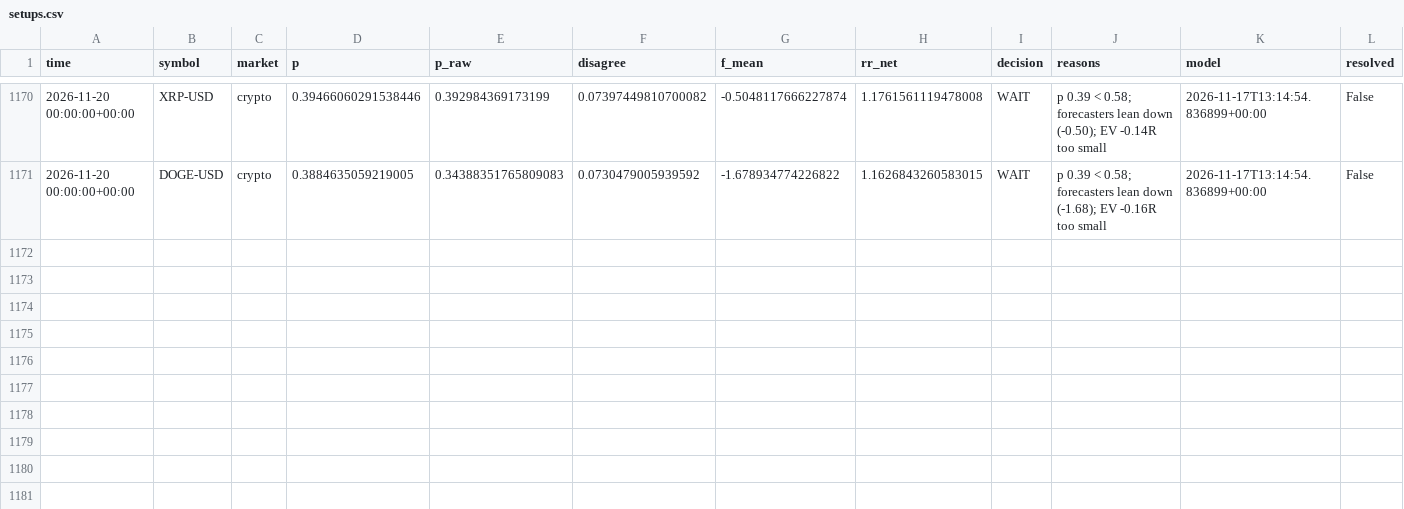
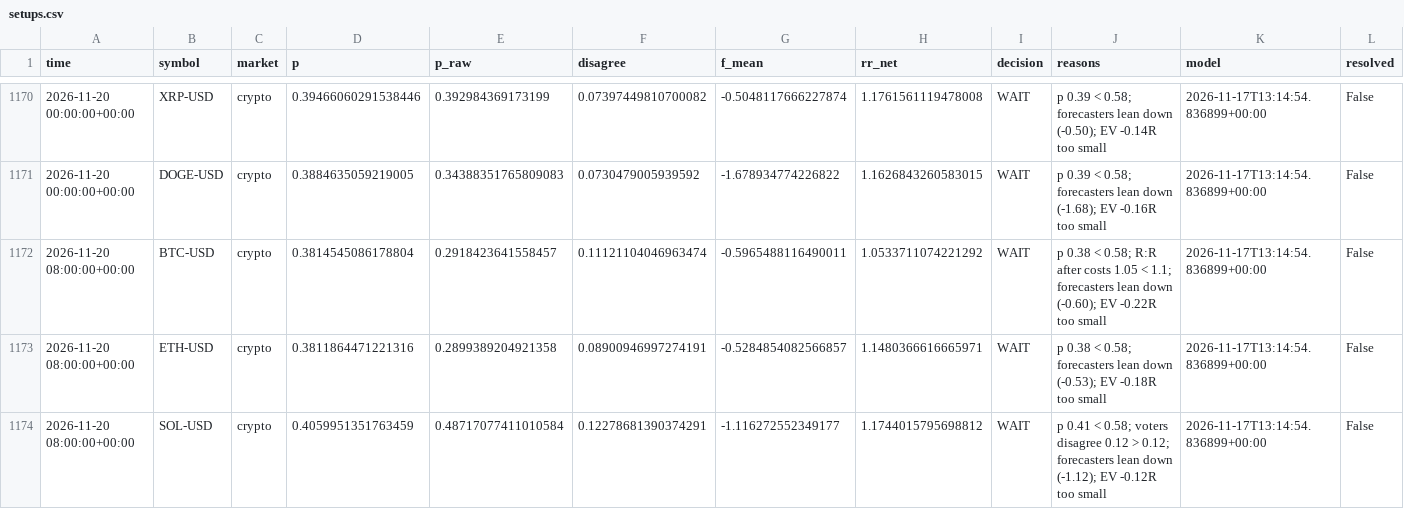
Before and after one commit to jaysantmyer-spec/ai-trader, a CSV file: data/setups.csv, drawn as a sheet; only a part is shown, gaps mark what is left out; rows hold the shown columns only; the diff covers the shown part only; the diff names each change by its address in the sheet, - before the commit and + after, or states it on an @@ line.

```diff
--- a/data/setups.csv
+++ b/data/setups.csv
+row 1172: 2026-11-20 08:00:00+00:00 | BTC-USD | crypto | 0.3814545086178804 | 0.2918423641558457 | 0.11121104046963474 | -0.5965488116490011 | 1.0533711074221292 | WAIT | p 0.38 < 0.58; R:R after costs 1.05 < 1.1; forecasters lean down (-0.60); EV -0.22R too small | 2026-11-17T13:14:54.836899+00:00 | False
+row 1173: 2026-11-20 08:00:00+00:00 | ETH-USD | crypto | 0.3811864471221316 | 0.2899389204921358 | 0.08900946997274191 | -0.5284854082566857 | 1.1480366616665971 | WAIT | p 0.38 < 0.58; forecasters lean down (-0.53); EV -0.18R too small | 2026-11-17T13:14:54.836899+00:00 | False
+row 1174: 2026-11-20 08:00:00+00:00 | SOL-USD | crypto | 0.4059951351763459 | 0.48717077411010584 | 0.12278681390374291 | -1.116272552349177 | 1.1744015795698812 | WAIT | p 0.41 < 0.58; voters disagree 0.12 > 0.12; forecasters lean down (-1.12); EV -0.12R too small | 2026-11-17T13:14:54.836899+00:00 | False
```
Also changed, not shown: 2 added rows and 15 edited cells elsewhere in this file, data/bars/AAPL.csv, data/bars/AMZN.csv, 15 other files.
